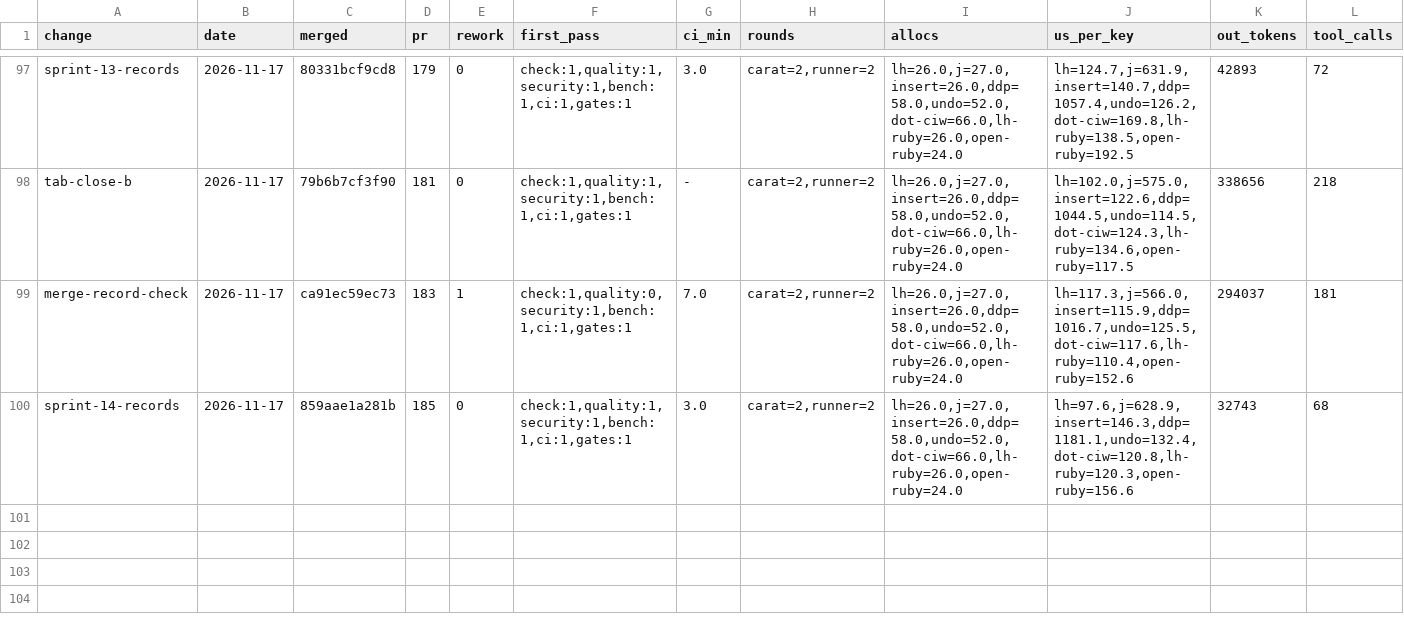
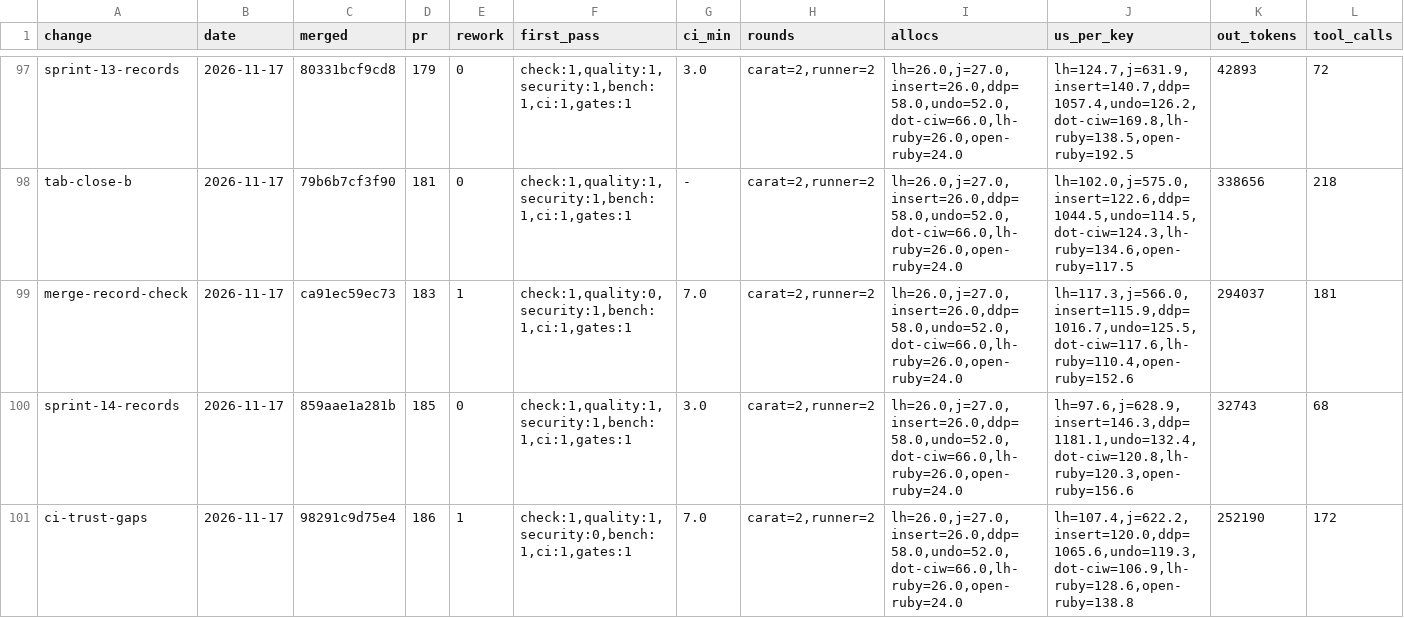
Before and after one commit to oraul/carat, a TSV file: docs/metrics-backlog.tsv, drawn as a sheet; only a part is shown, gaps mark what is left out; rows hold the shown columns only; the diff names each change by its address in the sheet, - before the commit and + after, or states it on an @@ line.

```diff
--- a/docs/metrics-backlog.tsv
+++ b/docs/metrics-backlog.tsv
+row 101: ci-trust-gaps | 2026-11-17 | 98291c9d75e4 | 186 | 1 | check:1,quality:1,security:0,bench:1,ci:1,gates:1 | 7.0 | carat=2,runner=2 | lh=26.0,j=27.0,insert=26.0,ddp=58.0,undo=52.0,dot-ciw=66.0,lh-ruby=26.0,open-ruby=24.0 | lh=107.4,j=622.2,insert=120.0,ddp=1065.6,undo=119.3,dot-ciw=106.9,lh-ruby=128.6,open-ruby=138.8 | 252190 | 172
```
Also changed, not shown: 2 other files.
